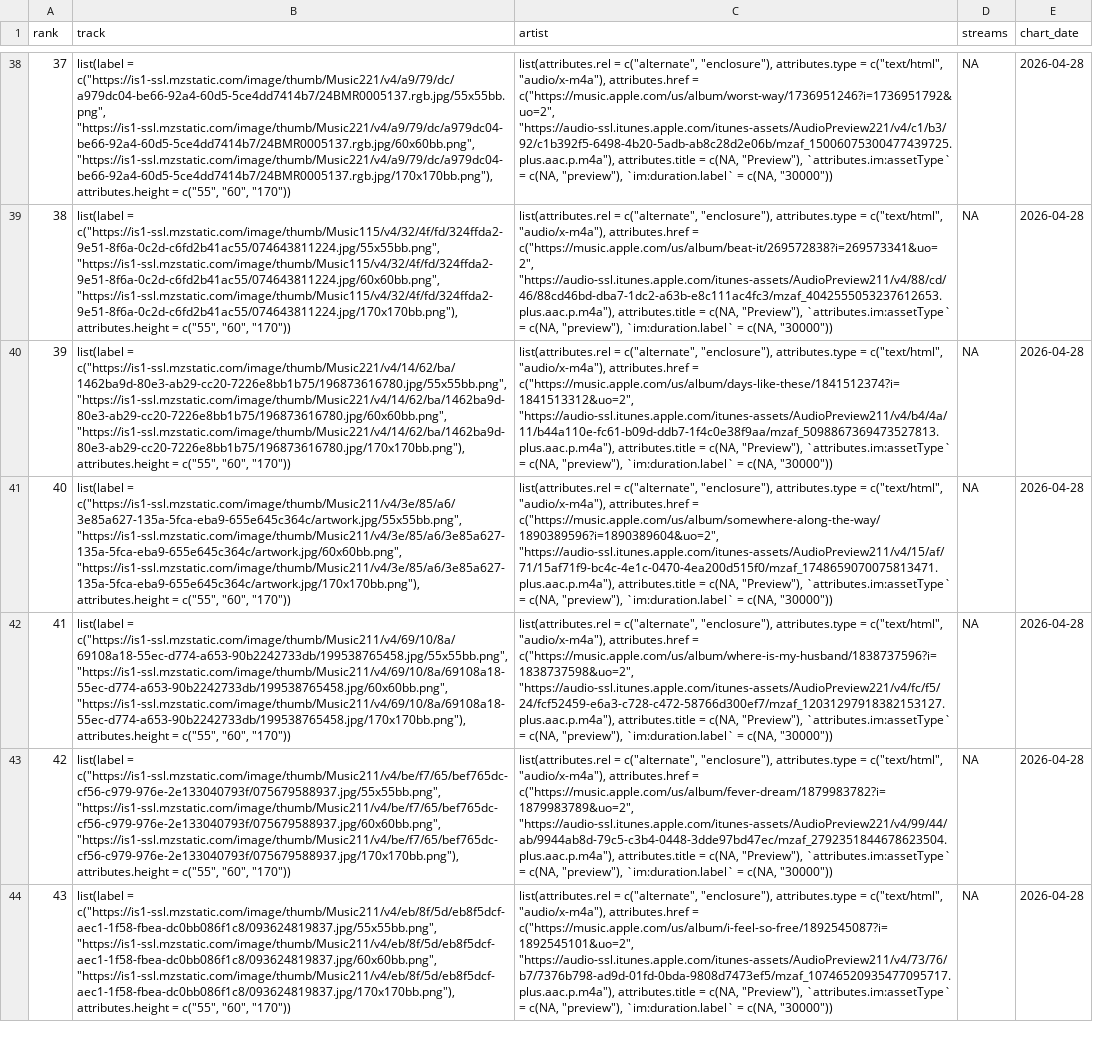
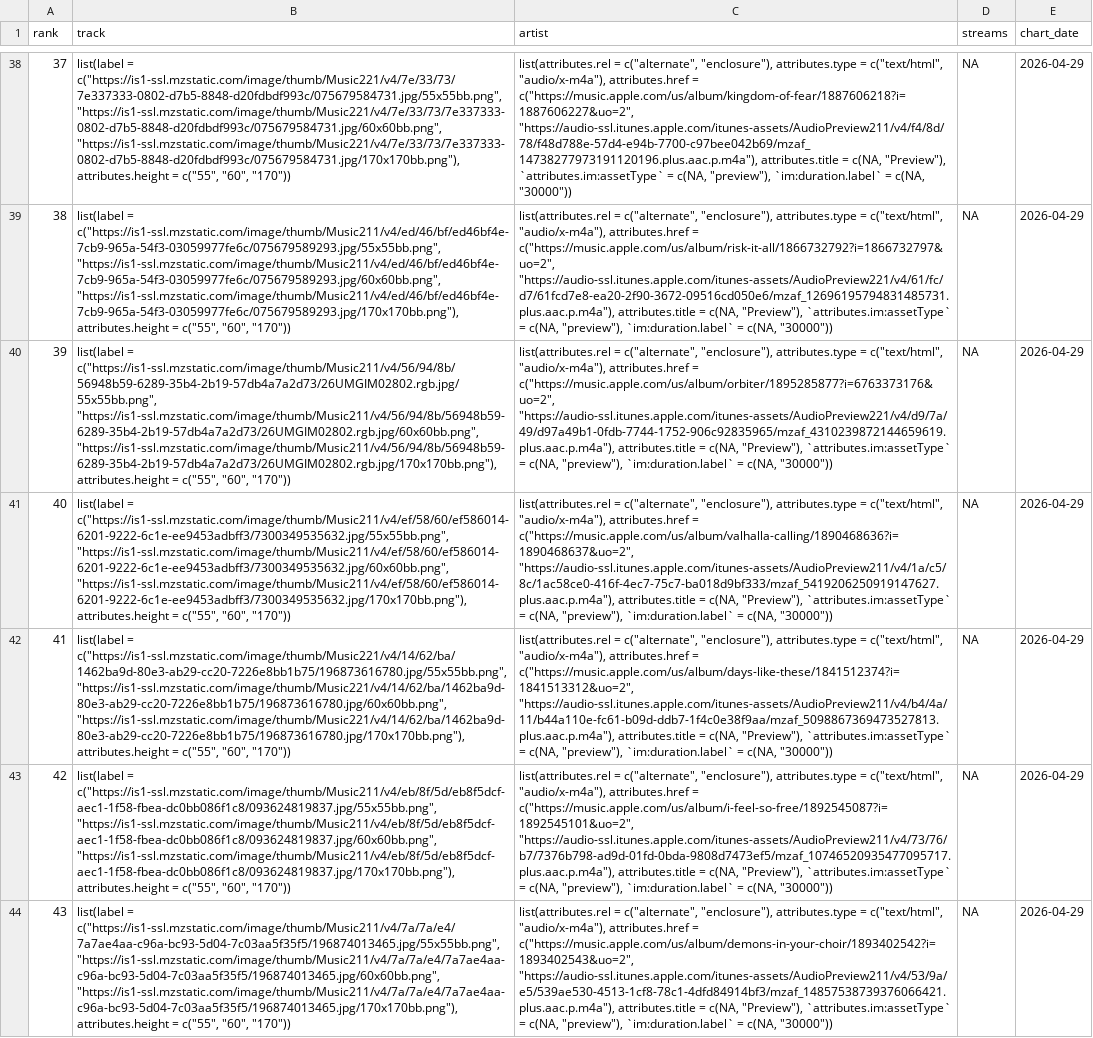
Before and after one commit to NobleXIX/JNH-LyricsDashboard, a CSV file: data_raw/chart_raw.csv, drawn as a sheet; only a part is shown, gaps mark what is left out; the diff covers the shown part only; the diff names each change by its address in the sheet, - before the commit and + after, or states it on an @@ line.

```diff
--- a/data_raw/chart_raw.csv
+++ b/data_raw/chart_raw.csv
-B38 (track): list(label = c("https://is1-ssl.mzstatic.com/image/thumb/Music221/v4/a9/79/dc/a979dc04-be66-92a4-60d5-5ce4dd7414b7/24BMR0005137.rgb.jpg/55x55bb.png", "https://is1-ssl.mzstatic.com/image/thumb/Music221/v4/a9/79/dc/a979dc04-be66-92a4-60d5-5ce4dd7414b7/24BMR0005137.rgb.jpg/60x60bb.png", "https://is1-ssl.mzstatic.com/image/thumb/Music221/v4/a9/79/dc/a979dc04-be66-92a4-60d5-5ce4dd7414b7/24BMR0005137.rgb.jpg/170x170bb.png"), attributes.height =…
+B38 (track): list(label = c("https://is1-ssl.mzstatic.com/image/thumb/Music221/v4/7e/33/73/7e337333-0802-d7b5-8848-d20fdbdf993c/075679584731.jpg/55x55bb.png", "https://is1-ssl.mzstatic.com/image/thumb/Music221/v4/7e/33/73/7e337333-0802-d7b5-8848-d20fdbdf993c/075679584731.jpg/60x60bb.png", "https://is1-ssl.mzstatic.com/image/thumb/Music221/v4/7e/33/73/7e337333-0802-d7b5-8848-d20fdbdf993c/075679584731.jpg/170x170bb.png"), attributes.height =…
-C38 (artist): …attributes.href = c("https://music.apple.com/us/album/worst-way/1736951246?i=1736951792&uo=2", "https://audio-ssl.itunes.apple.com/itunes-assets/AudioPreview221/v4/c1/b3/92/c1b392f5-6498-4b20-5adb-ab8c28d2e06b/mzaf_15006075300477439725.plus.aac.p.m4a"), attributes.title =…
+C38 (artist): …attributes.href = c("https://music.apple.com/us/album/kingdom-of-fear/1887606218?i=1887606227&uo=2", "https://audio-ssl.itunes.apple.com/itunes-assets/AudioPreview211/v4/f4/8d/78/f48d788e-57d4-e94b-7700-c97bee042b69/mzaf_14738277973191120196.plus.aac.p.m4a"), attributes.title =…
-E38:E44 (chart_date): 2026-04-28
+E38:E44 (chart_date): 2026-04-29
-B39 (track): list(label = c("https://is1-ssl.mzstatic.com/image/thumb/Music115/v4/32/4f/fd/324ffda2-9e51-8f6a-0c2d-c6fd2b41ac55/074643811224.jpg/55x55bb.png", "https://is1-ssl.mzstatic.com/image/thumb/Music115/v4/32/4f/fd/324ffda2-9e51-8f6a-0c2d-c6fd2b41ac55/074643811224.jpg/60x60bb.png", "https://is1-ssl.mzstatic.com/image/thumb/Music115/v4/32/4f/fd/324ffda2-9e51-8f6a-0c2d-c6fd2b41ac55/074643811224.jpg/170x170bb.png"), attributes.height =…
+B39 (track): list(label = c("https://is1-ssl.mzstatic.com/image/thumb/Music211/v4/ed/46/bf/ed46bf4e-7cb9-965a-54f3-03059977fe6c/075679589293.jpg/55x55bb.png", "https://is1-ssl.mzstatic.com/image/thumb/Music211/v4/ed/46/bf/ed46bf4e-7cb9-965a-54f3-03059977fe6c/075679589293.jpg/60x60bb.png", "https://is1-ssl.mzstatic.com/image/thumb/Music211/v4/ed/46/bf/ed46bf4e-7cb9-965a-54f3-03059977fe6c/075679589293.jpg/170x170bb.png"), attributes.height =…
-C39 (artist): …attributes.href = c("https://music.apple.com/us/album/beat-it/269572838?i=269573341&uo=2", "https://audio-ssl.itunes.apple.com/itunes-assets/AudioPreview211/v4/88/cd/46/88cd46bd-dba7-1dc2-a63b-e8c111ac4fc3/mzaf_4042555053237612653.plus.aac.p.m4a"), attributes.title =…
+C39 (artist): …attributes.href = c("https://music.apple.com/us/album/risk-it-all/1866732792?i=1866732797&uo=2", "https://audio-ssl.itunes.apple.com/itunes-assets/AudioPreview221/v4/61/fc/d7/61fcd7e8-ea20-2f90-3672-09516cd050e6/mzaf_12696195794831485731.plus.aac.p.m4a"), attributes.title =…
-B40 (track): list(label = c("https://is1-ssl.mzstatic.com/image/thumb/Music221/v4/14/62/ba/1462ba9d-80e3-ab29-cc20-7226e8bb1b75/196873616780.jpg/55x55bb.png", "https://is1-ssl.mzstatic.com/image/thumb/Music221/v4/14/62/ba/1462ba9d-80e3-ab29-cc20-7226e8bb1b75/196873616780.jpg/60x60bb.png", "https://is1-ssl.mzstatic.com/image/thumb/Music221/v4/14/62/ba/1462ba9d-80e3-ab29-cc20-7226e8bb1b75/196873616780.jpg/170x170bb.png"), attributes.height =…
+B40 (track): list(label = c("https://is1-ssl.mzstatic.com/image/thumb/Music211/v4/56/94/8b/56948b59-6289-35b4-2b19-57db4a7a2d73/26UMGIM02802.rgb.jpg/55x55bb.png", "https://is1-ssl.mzstatic.com/image/thumb/Music211/v4/56/94/8b/56948b59-6289-35b4-2b19-57db4a7a2d73/26UMGIM02802.rgb.jpg/60x60bb.png", "https://is1-ssl.mzstatic.com/image/thumb/Music211/v4/56/94/8b/56948b59-6289-35b4-2b19-57db4a7a2d73/26UMGIM02802.rgb.jpg/170x170bb.png"), attributes.height =…
-C40 (artist): …attributes.href = c("https://music.apple.com/us/album/days-like-these/1841512374?i=1841513312&uo=2", "https://audio-ssl.itunes.apple.com/itunes-assets/AudioPreview211/v4/b4/4a/11/b44a110e-fc61-b09d-ddb7-1f4c0e38f9aa/mzaf_5098867369473527813.plus.aac.p.m4a"), attributes.title =…
+C40 (artist): …attributes.href = c("https://music.apple.com/us/album/orbiter/1895285877?i=6763373176&uo=2", "https://audio-ssl.itunes.apple.com/itunes-assets/AudioPreview221/v4/d9/7a/49/d97a49b1-0fdb-7744-1752-906c92835965/mzaf_4310239872144659619.plus.aac.p.m4a"), attributes.title =…
-B41 (track): list(label = c("https://is1-ssl.mzstatic.com/image/thumb/Music211/v4/3e/85/a6/3e85a627-135a-5fca-eba9-655e645c364c/artwork.jpg/55x55bb.png", "https://is1-ssl.mzstatic.com/image/thumb/Music211/v4/3e/85/a6/3e85a627-135a-5fca-eba9-655e645c364c/artwork.jpg/60x60bb.png", "https://is1-ssl.mzstatic.com/image/thumb/Music211/v4/3e/85/a6/3e85a627-135a-5fca-eba9-655e645c364c/artwork.jpg/170x170bb.png"), attributes.height =…
+B41 (track): list(label = c("https://is1-ssl.mzstatic.com/image/thumb/Music211/v4/ef/58/60/ef586014-6201-9222-6c1e-ee9453adbff3/7300349535632.jpg/55x55bb.png", "https://is1-ssl.mzstatic.com/image/thumb/Music211/v4/ef/58/60/ef586014-6201-9222-6c1e-ee9453adbff3/7300349535632.jpg/60x60bb.png", "https://is1-ssl.mzstatic.com/image/thumb/Music211/v4/ef/58/60/ef586014-6201-9222-6c1e-ee9453adbff3/7300349535632.jpg/170x170bb.png"), attributes.height =…
-C41 (artist): …attributes.href = c("https://music.apple.com/us/album/somewhere-along-the-way/1890389596?i=1890389604&uo=2", "https://audio-ssl.itunes.apple.com/itunes-assets/AudioPreview211/v4/15/af/71/15af71f9-bc4c-4e1c-0470-4ea200d515f0/mzaf_1748659070075813471.plus.aac.p.m4a"), attributes.title =…
+C41 (artist): …attributes.href = c("https://music.apple.com/us/album/valhalla-calling/1890468636?i=1890468637&uo=2", "https://audio-ssl.itunes.apple.com/itunes-assets/AudioPreview211/v4/1a/c5/8c/1ac58ce0-416f-4ec7-75c7-ba018d9bf333/mzaf_5419206250919147627.plus.aac.p.m4a"), attributes.title =…
-B42 (track): list(label = c("https://is1-ssl.mzstatic.com/image/thumb/Music211/v4/69/10/8a/69108a18-55ec-d774-a653-90b2242733db/199538765458.jpg/55x55bb.png", "https://is1-ssl.mzstatic.com/image/thumb/Music211/v4/69/10/8a/69108a18-55ec-d774-a653-90b2242733db/199538765458.jpg/60x60bb.png", "https://is1-ssl.mzstatic.com/image/thumb/Music211/v4/69/10/8a/69108a18-55ec-d774-a653-90b2242733db/199538765458.jpg/170x170bb.png"), attributes.height =…
+B42 (track): list(label = c("https://is1-ssl.mzstatic.com/image/thumb/Music221/v4/14/62/ba/1462ba9d-80e3-ab29-cc20-7226e8bb1b75/196873616780.jpg/55x55bb.png", "https://is1-ssl.mzstatic.com/image/thumb/Music221/v4/14/62/ba/1462ba9d-80e3-ab29-cc20-7226e8bb1b75/196873616780.jpg/60x60bb.png", "https://is1-ssl.mzstatic.com/image/thumb/Music221/v4/14/62/ba/1462ba9d-80e3-ab29-cc20-7226e8bb1b75/196873616780.jpg/170x170bb.png"), attributes.height =…
-C42 (artist): …attributes.href = c("https://music.apple.com/us/album/where-is-my-husband/1838737596?i=1838737598&uo=2", "https://audio-ssl.itunes.apple.com/itunes-assets/AudioPreview221/v4/fc/f5/24/fcf52459-e6a3-c728-c472-58766d300ef7/mzaf_12031297918382153127.plus.aac.p.m4a"), attributes.title =…
+C42 (artist): …attributes.href = c("https://music.apple.com/us/album/days-like-these/1841512374?i=1841513312&uo=2", "https://audio-ssl.itunes.apple.com/itunes-assets/AudioPreview211/v4/b4/4a/11/b44a110e-fc61-b09d-ddb7-1f4c0e38f9aa/mzaf_5098867369473527813.plus.aac.p.m4a"), attributes.title =…
-B43 (track): list(label = c("https://is1-ssl.mzstatic.com/image/thumb/Music211/v4/be/f7/65/bef765dc-cf56-c979-976e-2e133040793f/075679588937.jpg/55x55bb.png", "https://is1-ssl.mzstatic.com/image/thumb/Music211/v4/be/f7/65/bef765dc-cf56-c979-976e-2e133040793f/075679588937.jpg/60x60bb.png", "https://is1-ssl.mzstatic.com/image/thumb/Music211/v4/be/f7/65/bef765dc-cf56-c979-976e-2e133040793f/075679588937.jpg/170x170bb.png"), attributes.height =…
+B43 (track): list(label = c("https://is1-ssl.mzstatic.com/image/thumb/Music211/v4/eb/8f/5d/eb8f5dcf-aec1-1f58-fbea-dc0bb086f1c8/093624819837.jpg/55x55bb.png", "https://is1-ssl.mzstatic.com/image/thumb/Music211/v4/eb/8f/5d/eb8f5dcf-aec1-1f58-fbea-dc0bb086f1c8/093624819837.jpg/60x60bb.png", "https://is1-ssl.mzstatic.com/image/thumb/Music211/v4/eb/8f/5d/eb8f5dcf-aec1-1f58-fbea-dc0bb086f1c8/093624819837.jpg/170x170bb.png"), attributes.height =…
-C43 (artist): …attributes.href = c("https://music.apple.com/us/album/fever-dream/1879983782?i=1879983789&uo=2", "https://audio-ssl.itunes.apple.com/itunes-assets/AudioPreview221/v4/99/44/ab/9944ab8d-79c5-c3b4-0448-3dde97bd47ec/mzaf_2792351844678623504.plus.aac.p.m4a"), attributes.title =…
+C43 (artist): …attributes.href = c("https://music.apple.com/us/album/i-feel-so-free/1892545087?i=1892545101&uo=2", "https://audio-ssl.itunes.apple.com/itunes-assets/AudioPreview211/v4/73/76/b7/7376b798-ad9d-01fd-0bda-9808d7473ef5/mzaf_10746520935477095717.plus.aac.p.m4a"), attributes.title =…
-B44 (track): list(label = c("https://is1-ssl.mzstatic.com/image/thumb/Music211/v4/eb/8f/5d/eb8f5dcf-aec1-1f58-fbea-dc0bb086f1c8/093624819837.jpg/55x55bb.png", "https://is1-ssl.mzstatic.com/image/thumb/Music211/v4/eb/8f/5d/eb8f5dcf-aec1-1f58-fbea-dc0bb086f1c8/093624819837.jpg/60x60bb.png", "https://is1-ssl.mzstatic.com/image/thumb/Music211/v4/eb/8f/5d/eb8f5dcf-aec1-1f58-fbea-dc0bb086f1c8/093624819837.jpg/170x170bb.png"), attributes.height =…
+B44 (track): list(label = c("https://is1-ssl.mzstatic.com/image/thumb/Music211/v4/7a/7a/e4/7a7ae4aa-c96a-bc93-5d04-7c03aa5f35f5/196874013465.jpg/55x55bb.png", "https://is1-ssl.mzstatic.com/image/thumb/Music211/v4/7a/7a/e4/7a7ae4aa-c96a-bc93-5d04-7c03aa5f35f5/196874013465.jpg/60x60bb.png", "https://is1-ssl.mzstatic.com/image/thumb/Music211/v4/7a/7a/e4/7a7ae4aa-c96a-bc93-5d04-7c03aa5f35f5/196874013465.jpg/170x170bb.png"), attributes.height =…
-C44 (artist): …attributes.href = c("https://music.apple.com/us/album/i-feel-so-free/1892545087?i=1892545101&uo=2", "https://audio-ssl.itunes.apple.com/itunes-assets/AudioPreview211/v4/73/76/b7/7376b798-ad9d-01fd-0bda-9808d7473ef5/mzaf_10746520935477095717.plus.aac.p.m4a"), attributes.title =…
+C44 (artist): …attributes.href = c("https://music.apple.com/us/album/demons-in-your-choir/1893402542?i=1893402543&uo=2", "https://audio-ssl.itunes.apple.com/itunes-assets/AudioPreview211/v4/53/9a/e5/539ae530-4513-1cf8-78c1-4dfd84914bf3/mzaf_14857538739376066421.plus.aac.p.m4a"), attributes.title =…
```
Also changed, not shown: 118 edited cells elsewhere in this file, data_raw/lyrics_raw.csv.
